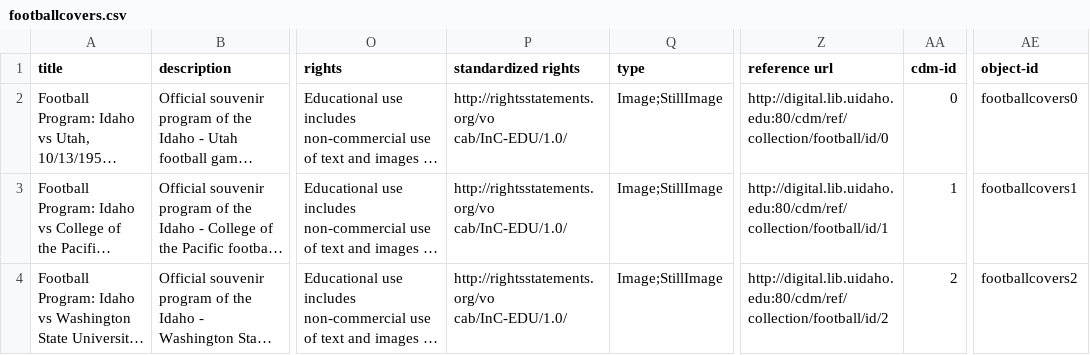
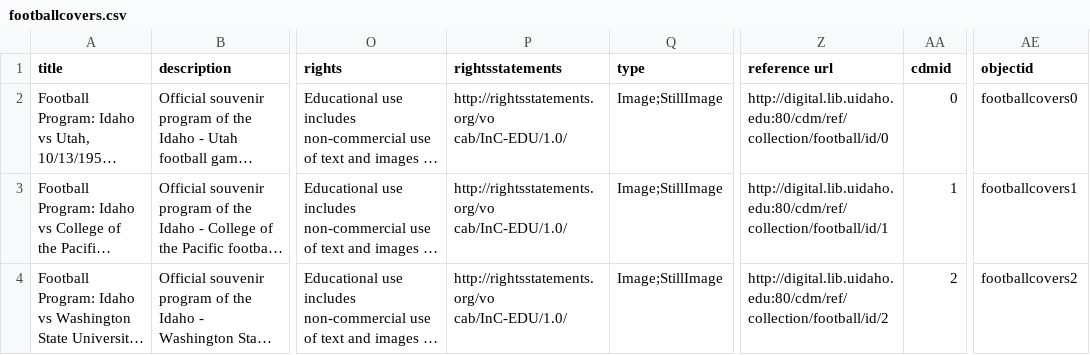
Before and after one commit to uidaholib/collectionbuilder-cdm-template, a CSV file: _data/footballcovers.csv, drawn as a sheet; only a part is shown, gaps mark what is left out; long unchanged cells end in …; the diff names each change by its address in the sheet, - before the commit and + after, or states it on an @@ line.

```diff
--- a/_data/footballcovers.csv
+++ b/_data/footballcovers.csv
-P1: standardized rights
+P1: rightsstatements
-AA1: cdm-id
+AA1: cdmid
-AE1: object-id
+AE1: objectid
```
Also changed, not shown: _data/config-metadata.csv.
